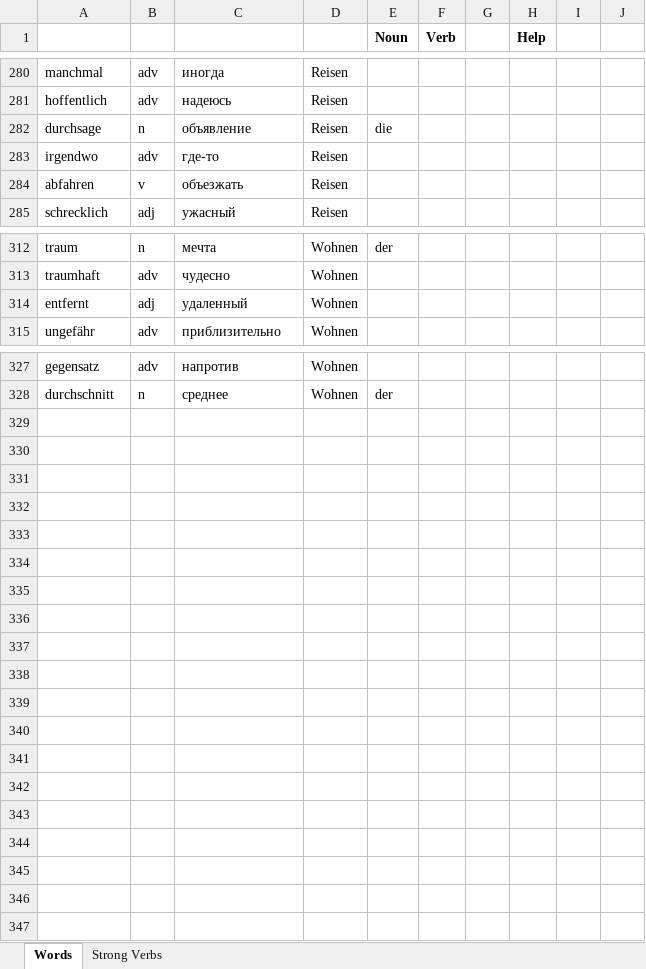
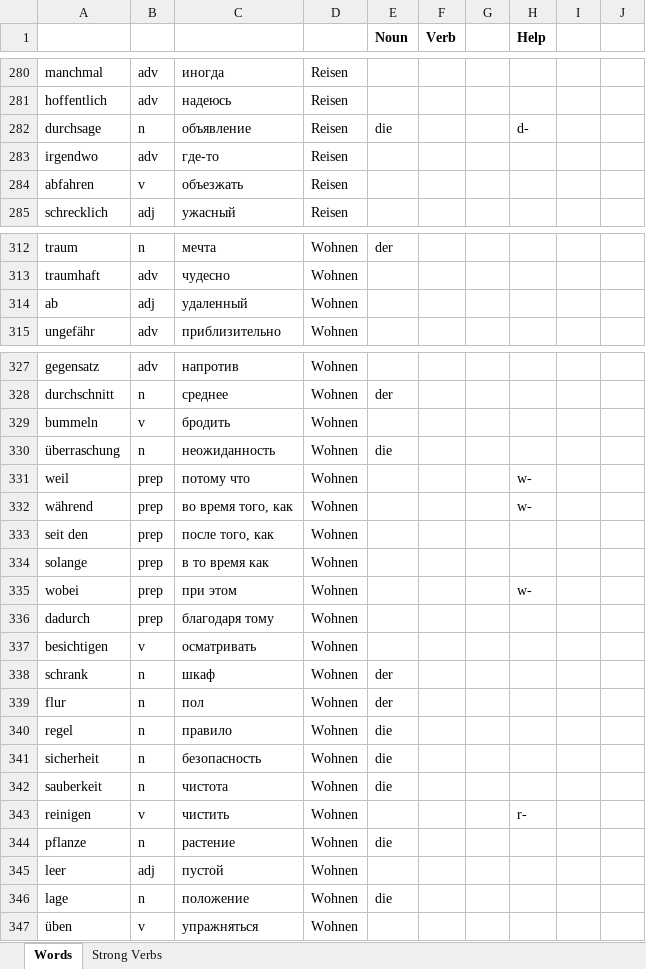
Before and after one commit to amvasil-v/das_woerterbuch, an Excel workbook: woerterbuch.xlsx, sheet Words, drawn as a sheet; only a part is shown, gaps mark what is left out; values as stored, in another font and other column widths than the file's, no borders; the diff names each change by its address in the sheet, - before the commit and + after, or states it on an @@ line.

```diff
--- a/woerterbuch.xlsx (sheet Words)
+++ b/woerterbuch.xlsx (sheet Words)
-H282 (Help): (empty)
+H282 (Help): d-
-A314: entfernt
+A314: ab
+row 329: bummeln | v | бродить | Wohnen
+row 330: überraschung | n | неожиданность | Wohnen | die
+row 331: weil | prep | потому что | Wohnen |  |  |  | w-
+row 332: während | prep | во время того, как | Wohnen |  |  |  | w-
+row 333: seit den | prep | после того, как | Wohnen
+row 334: solange | prep | в то время как | Wohnen
+row 335: wobei | prep | при этом | Wohnen |  |  |  | w-
+row 336: dadurch | prep | благодаря тому | Wohnen
+row 337: besichtigen | v | осматривать | Wohnen
+row 338: schrank | n | шкаф | Wohnen | der
+row 339: flur | n | пол | Wohnen | der
+row 340: regel | n | правило | Wohnen | die
+row 341: sicherheit | n | безопасность | Wohnen | die
+row 342: sauberkeit | n | чистота | Wohnen | die
+row 343: reinigen | v | чистить | Wohnen |  |  |  | r-
+row 344: pflanze | n | растение | Wohnen | die
+row 345: leer | adj | пустой | Wohnen
+row 346: lage | n | положение | Wohnen | die
+row 347: üben | v | упражняться | Wohnen
```
Also changed, not shown: 4 other files.
